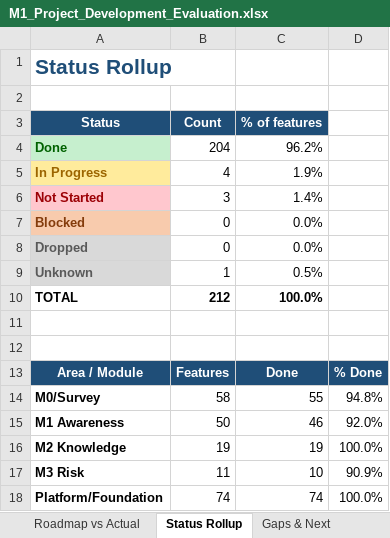
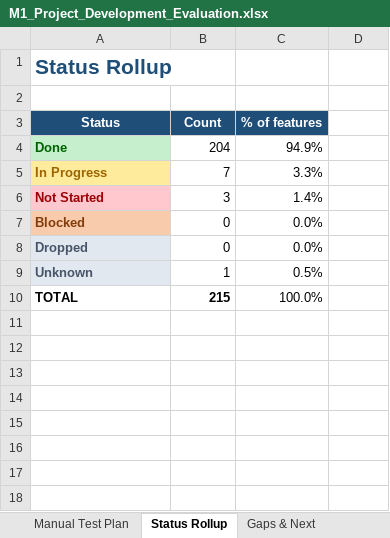
Before and after one commit to ifham-mohamed/obs-sme, an Excel workbook: 10-Highlights/report/M1_Project_Development_Evaluation.xlsx, sheet Status Rollup, drawn as a sheet; values as stored, in another font and other column widths than the file's, no borders; charts and pictures not drawn; the diff names each change by its address in the sheet, - before the commit and + after, or states it on an @@ line.

Commit message:
Docs: Session 73 sync & M1 F1-gate to 0.92
Add Session 73 full-project documentation sync and Perplexity export bundle. New/updated docs: Member-1 report, Phase3–5 build addendum, extraction/measurement UI audit, multiple Phase plans, and CHANGES/FEATURES/SESSIONS/ENIGMATRIX_MASTER_CONTEXT updates. Reconcile M1 macro‑F1 gate in BUILD_11 to ≥0.92 (was 0.80). Add supporting XLSX/HTML artifacts and flag the Label Studio `mydata/` annotation env. Follow-ups: prod migrations (202606300001–005), annotation to ≥800 gold, and frontend wiring noted.

```diff
--- a/10-Highlights/report/M1_Project_Development_Evaluation.xlsx (sheet Status Rollup)
+++ b/10-Highlights/report/M1_Project_Development_Evaluation.xlsx (sheet Status Rollup)
+sheet tab: Manual Test Plan
-C4 (% of features): 96.2%
+C4 (% of features): 94.9%
-B5 (Count): 4
+B5 (Count): 7
-C5 (% of features): 1.9%
+C5 (% of features): 3.3%
-B10 (Count): 212
+B10 (Count): 215
-C10 bold: on
+C10 bold: off
-row 11: (empty)
-row 12: (empty)
-row 13: Area / Module | Features | Done | % Done
-row 14: M0/Survey | 58 | 55 | 94.8%
-row 15: M1 Awareness | 50 | 46 | 92.0%
-row 16: M2 Knowledge | 19 | 19 | 100.0%
-row 17: M3 Risk | 11 | 10 | 90.9%
-row 18: Platform/Foundation | 74 | 74 | 100.0%
```
Also changed, not shown: sheet Roadmap vs Actual, sheet Feature Register, sheet Gaps & Next, sheet Summary, formulas that keep their value, charts or pictures, 17 other files.
